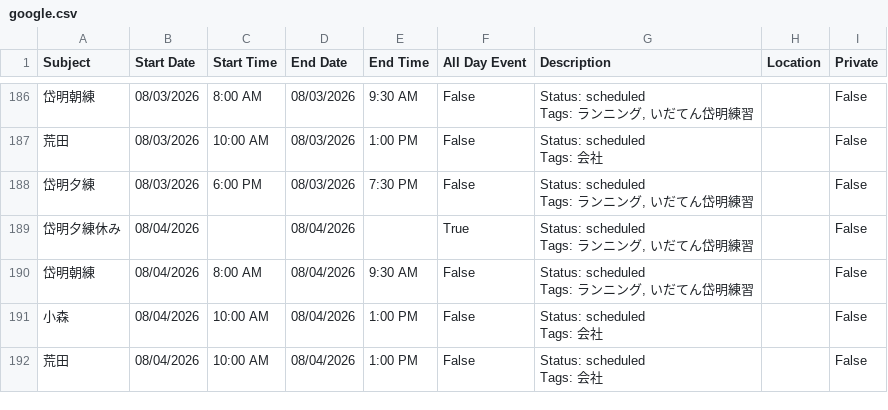
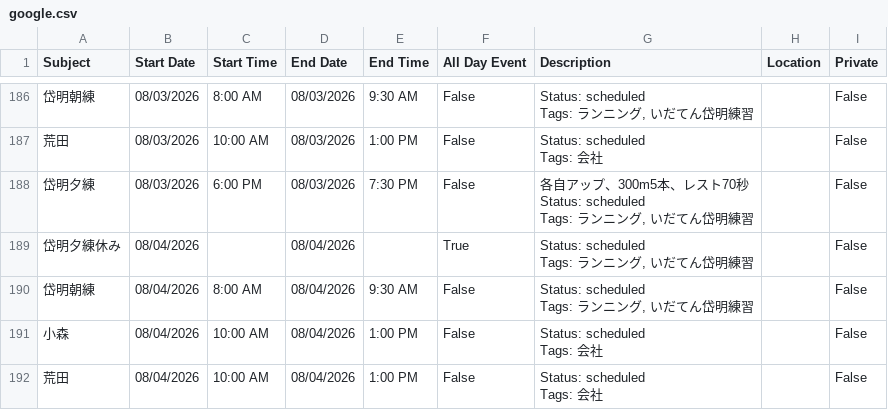
Before and after one commit to tatsuki-github/INBOX, a CSV file: out/2026/google.csv, drawn as a sheet; only a part is shown, gaps mark what is left out.

```diff
--- a/out/2026/google.csv
+++ b/out/2026/google.csv
@@ -586,4 +586,6 @@ Tags: ランニング, いだてん岱明練習",,False
 Tags: 会社",,False
-岱明夕練,08/03/2026,6:00 PM,08/03/2026,7:30 PM,False,"Status: scheduled
-Tags: ランニング, いだてん岱明練習",,False
+岱明夕練,08/03/2026,6:00 PM,08/03/2026,7:30 PM,False,"各自アップ、300m5本、レスト70秒
+
+Status: scheduled
+Tags: ランニング, いだてん岱明練習",,False
 岱明夕練休み,08/04/2026,,08/04/2026,,True,"Status: scheduled
```
Also changed, not shown: out/2026/notion.csv, out/2026/source.csv, 3 other files.
